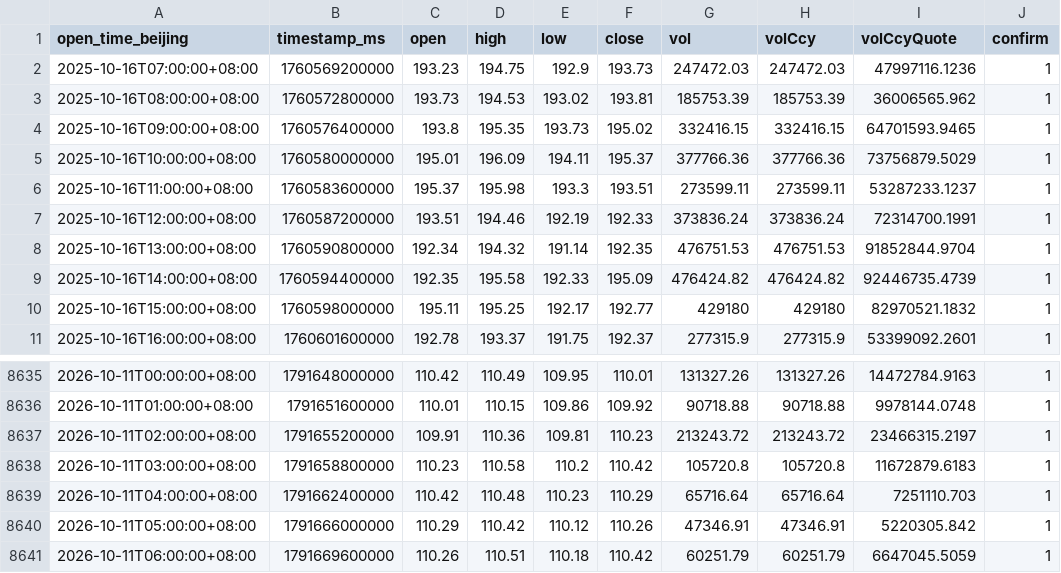
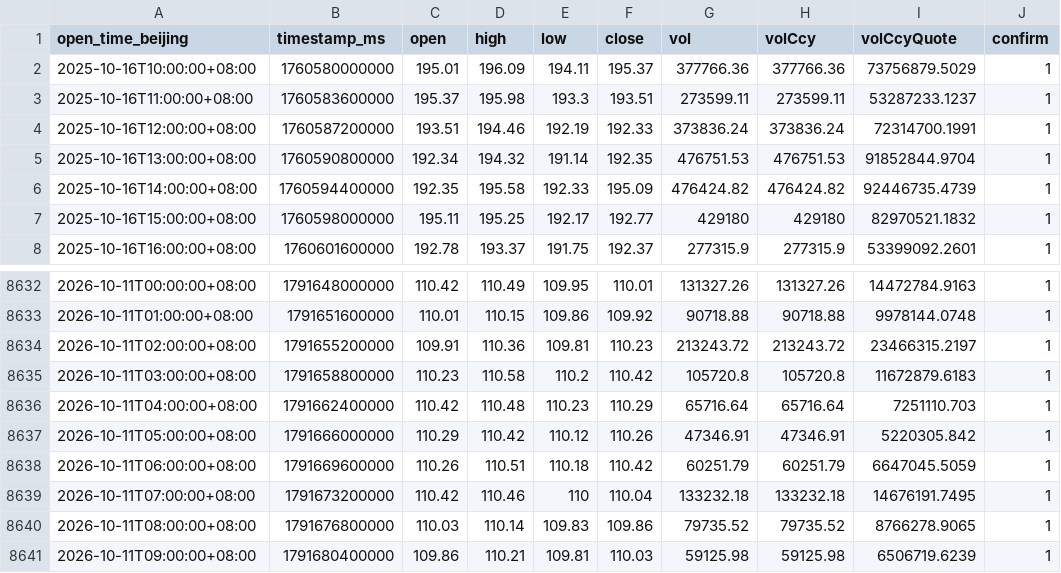
Before and after one commit to JAB18999/Sol_disk, a CSV file: SOL-USDT-SWAP_1H_8640_confirmed.csv, drawn as a sheet; only a part is shown, gaps mark what is left out.

```diff
--- a/SOL-USDT-SWAP_1H_8640_confirmed.csv
+++ b/SOL-USDT-SWAP_1H_8640_confirmed.csv
@@ -1,5 +1,2 @@
 open_time_beijing,timestamp_ms,open,high,low,close,vol,volCcy,volCcyQuote,confirm
-2025-10-16T07:00:00+08:00,1760569200000,193.23,194.75,192.9,193.73,247472.03,247472.03,47997116.1236,1
-2025-10-16T08:00:00+08:00,1760572800000,193.73,194.53,193.02,193.81,185753.39,185753.39,36006565.962,1
-2025-10-16T09:00:00+08:00,1760576400000,193.8,195.35,193.73,195.02,332416.15,332416.15,64701593.9465,1
 2025-10-16T10:00:00+08:00,1760580000000,195.01,196.09,194.11,195.37,377766.36,377766.36,73756879.5029,1
@@ -8641 +8638,4 @@ open_time_beijing,timestamp_ms,open,high,low,close,vol,volCcy,volCcyQuote,confir
 2026-10-11T06:00:00+08:00,1791669600000,110.26,110.51,110.18,110.42,60251.79,60251.79,6647045.5059,1
+2026-10-11T07:00:00+08:00,1791673200000,110.42,110.46,110,110.04,133232.18,133232.18,14676191.7495,1
+2026-10-11T08:00:00+08:00,1791676800000,110.03,110.14,109.83,109.86,79735.52,79735.52,8766278.9065,1
+2026-10-11T09:00:00+08:00,1791680400000,109.86,110.21,109.81,110.03,59125.98,59125.98,6506719.6239,1
```
Also changed, not shown: 10 other files.
